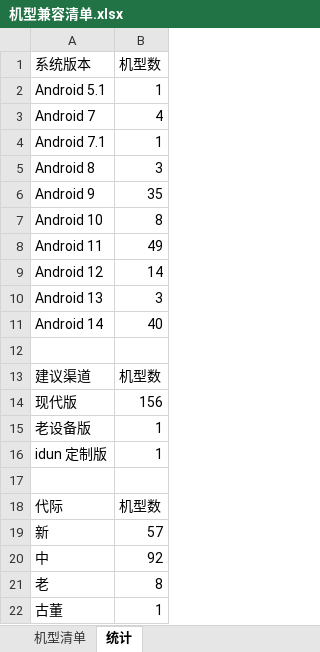
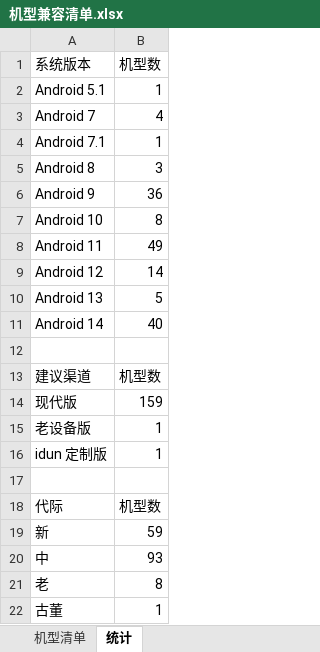
Before and after one commit to zgy8156467-jpg/Easycleanyourtv, an Excel workbook: docs/机型兼容清单.xlsx, sheet 统计, drawn as a sheet; values as stored, in another font and other column widths than the file's, no borders; the diff names each change by its address in the sheet, - before the commit and + after, or states it on an @@ line.

```diff
--- a/docs/机型兼容清单.xlsx (sheet 统计)
+++ b/docs/机型兼容清单.xlsx (sheet 统计)
-B6 (机型数): 35
+B6 (机型数): 36
-B10 (机型数): 3
+B10 (机型数): 5
-B14 (机型数): 156
+B14 (机型数): 159
-B19 (机型数): 57
+B19 (机型数): 59
-B20 (机型数): 92
+B20 (机型数): 93
```
Also changed, not shown: sheet 机型清单, 11 other files.
